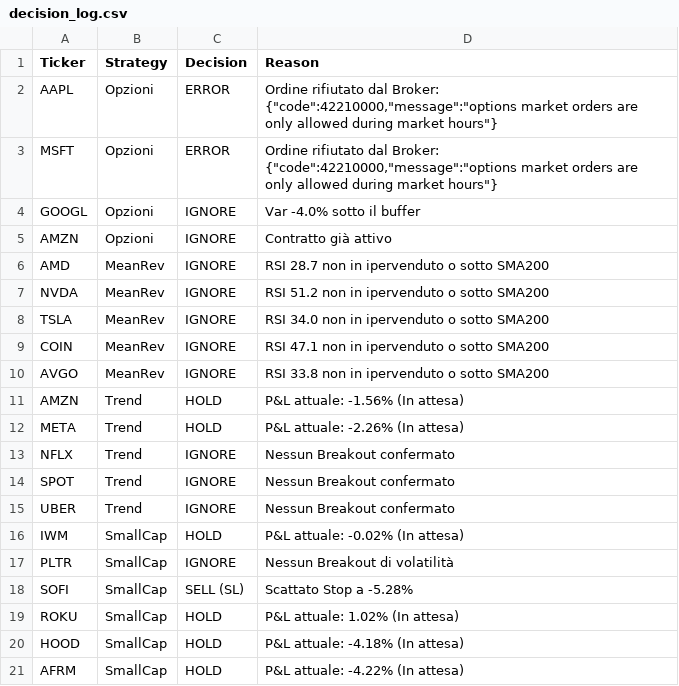
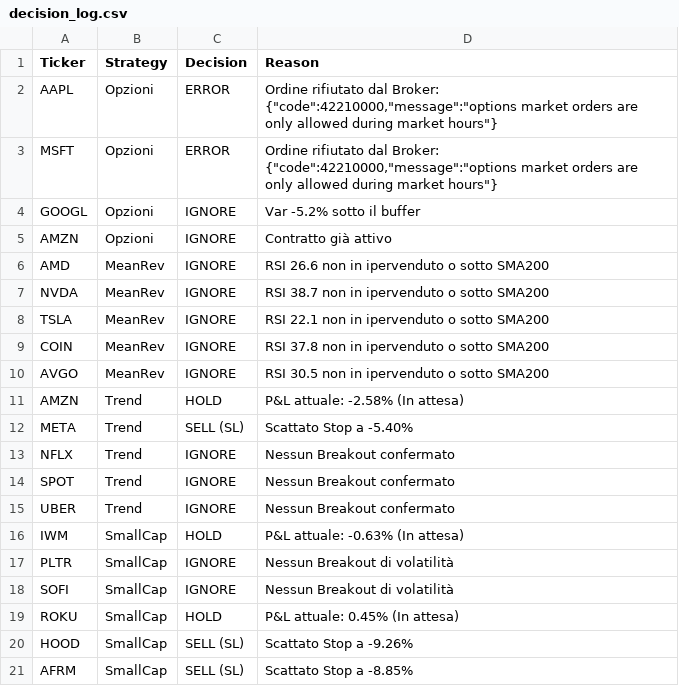
Before and after one commit to kairmuse/Trading-Automatico, a CSV file: decision_log.csv, drawn as a sheet.

```diff
--- a/decision_log.csv
+++ b/decision_log.csv
@@ -3,11 +3,11 @@ AAPL,Opzioni,ERROR,"Ordine rifiutato dal Broker: {""code"":42210000,""message"":
 MSFT,Opzioni,ERROR,"Ordine rifiutato dal Broker: {""code"":42210000,""message"":""options market orders are only allowed during market hours""}"
-GOOGL,Opzioni,IGNORE,Var -4.0% sotto il buffer
+GOOGL,Opzioni,IGNORE,Var -5.2% sotto il buffer
 AMZN,Opzioni,IGNORE,Contratto già attivo
-AMD,MeanRev,IGNORE,RSI 28.7 non in ipervenduto o sotto SMA200
-NVDA,MeanRev,IGNORE,RSI 51.2 non in ipervenduto o sotto SMA200
-TSLA,MeanRev,IGNORE,RSI 34.0 non in ipervenduto o sotto SMA200
-COIN,MeanRev,IGNORE,RSI 47.1 non in ipervenduto o sotto SMA200
-AVGO,MeanRev,IGNORE,RSI 33.8 non in ipervenduto o sotto SMA200
-AMZN,Trend,HOLD,P&L attuale: -1.56% (In attesa)
-META,Trend,HOLD,P&L attuale: -2.26% (In attesa)
+AMD,MeanRev,IGNORE,RSI 26.6 non in ipervenduto o sotto SMA200
+NVDA,MeanRev,IGNORE,RSI 38.7 non in ipervenduto o sotto SMA200
+TSLA,MeanRev,IGNORE,RSI 22.1 non in ipervenduto o sotto SMA200
+COIN,MeanRev,IGNORE,RSI 37.8 non in ipervenduto o sotto SMA200
+AVGO,MeanRev,IGNORE,RSI 30.5 non in ipervenduto o sotto SMA200
+AMZN,Trend,HOLD,P&L attuale: -2.58% (In attesa)
+META,Trend,SELL (SL),Scattato Stop a -5.40%
 NFLX,Trend,IGNORE,Nessun Breakout confermato
@@ -15,7 +15,7 @@ SPOT,Trend,IGNORE,Nessun Breakout confermato
 UBER,Trend,IGNORE,Nessun Breakout confermato
-IWM,SmallCap,HOLD,P&L attuale: -0.02% (In attesa)
+IWM,SmallCap,HOLD,P&L attuale: -0.63% (In attesa)
 PLTR,SmallCap,IGNORE,Nessun Breakout di volatilità
-SOFI,SmallCap,SELL (SL),Scattato Stop a -5.28%
-ROKU,SmallCap,HOLD,P&L attuale: 1.02% (In attesa)
-HOOD,SmallCap,HOLD,P&L attuale: -4.18% (In attesa)
-AFRM,SmallCap,HOLD,P&L attuale: -4.22% (In attesa)
+SOFI,SmallCap,IGNORE,Nessun Breakout di volatilità
+ROKU,SmallCap,HOLD,P&L attuale: 0.45% (In attesa)
+HOOD,SmallCap,SELL (SL),Scattato Stop a -9.26%
+AFRM,SmallCap,SELL (SL),Scattato Stop a -8.85%
```
